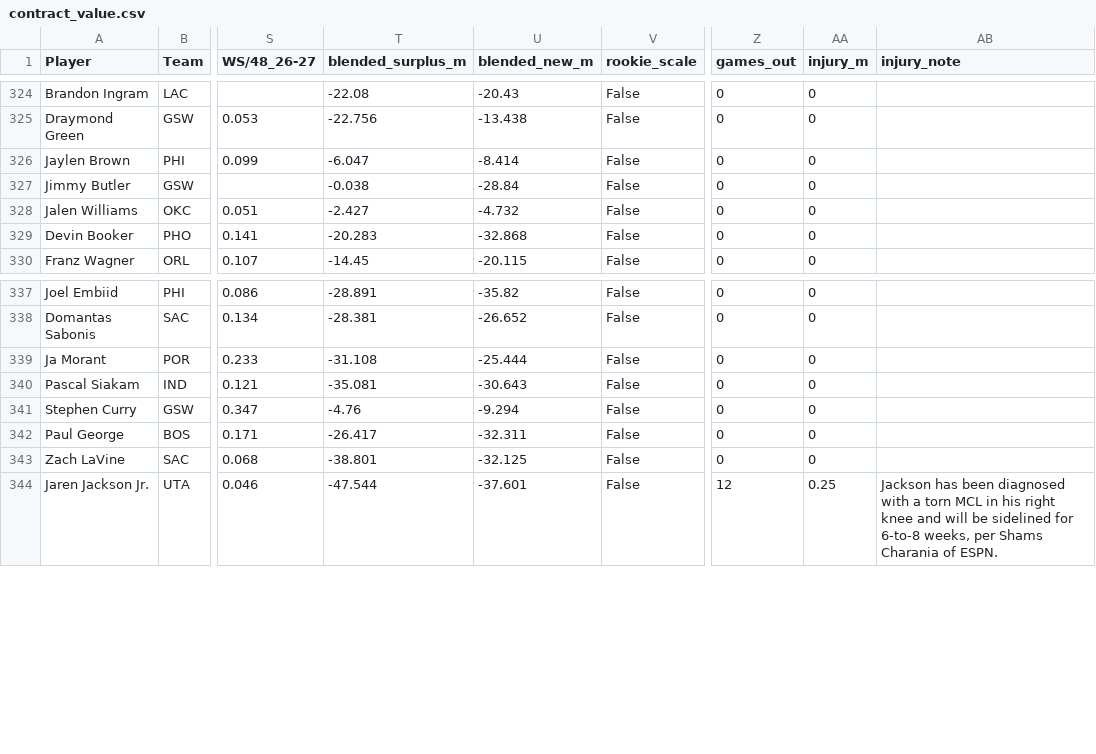
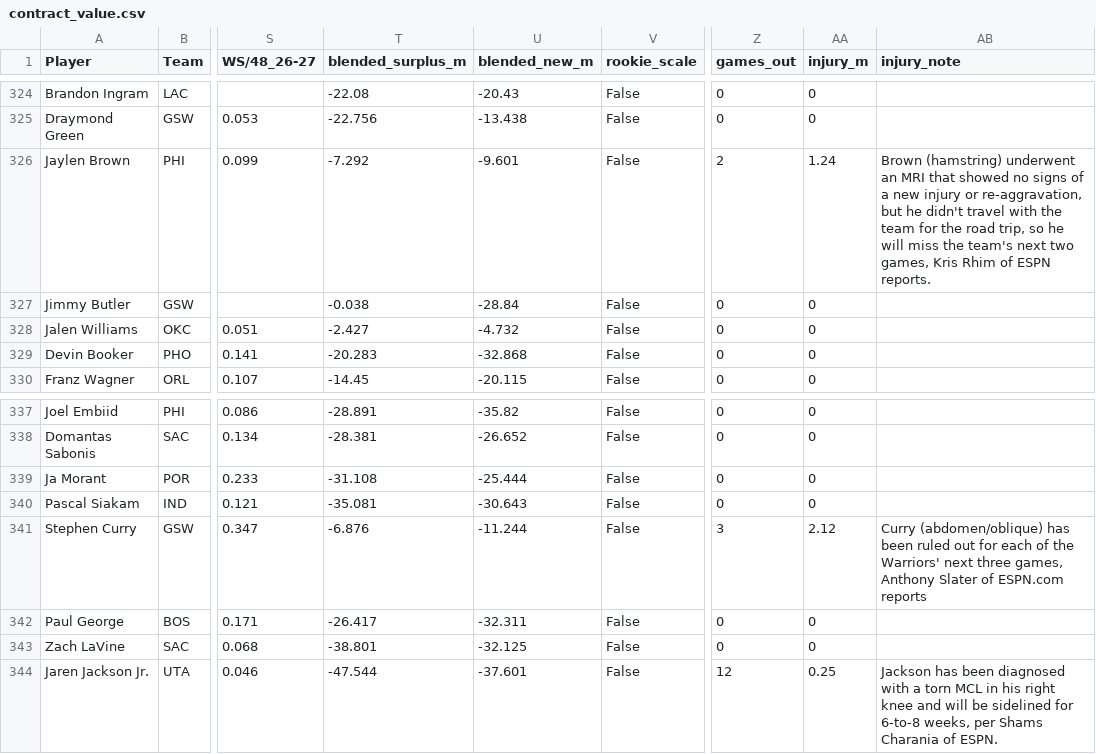
Before and after one commit to sreekeyyunni/nba-ledger-se, a CSV file: data/contract_value.csv, drawn as a sheet; only a part is shown, gaps mark what is left out; the diff names each change by its address in the sheet, - before the commit and + after, or states it on an @@ line.

```diff
--- a/data/contract_value.csv
+++ b/data/contract_value.csv
-T326 (blended_surplus_m): -6.047
+T326 (blended_surplus_m): -7.292
-U326 (blended_new_m): -8.414
+U326 (blended_new_m): -9.601
-Z326 (games_out): 0
+Z326 (games_out): 2
-AA326 (injury_m): 0
+AA326 (injury_m): 1.24
-AB326 (injury_note): (empty)
+AB326 (injury_note): Brown (hamstring) underwent an MRI that showed no signs of a new injury or re-aggravation, but he didn't travel with the team for the road trip, so he will miss the team's next two games, Kris Rhim of ESPN reports.
-T341 (blended_surplus_m): -4.76
+T341 (blended_surplus_m): -6.876
-U341 (blended_new_m): -9.294
+U341 (blended_new_m): -11.244
-Z341 (games_out): 0
+Z341 (games_out): 3
-AA341 (injury_m): 0
+AA341 (injury_m): 2.12
-AB341 (injury_note): (empty)
+AB341 (injury_note): Curry (abdomen/oblique) has been ruled out for each of the Warriors' next three games, Anthony Slater of ESPN.com reports
```
Also changed, not shown: data/live_values.csv, data/predictions.csv, 7 other files.
